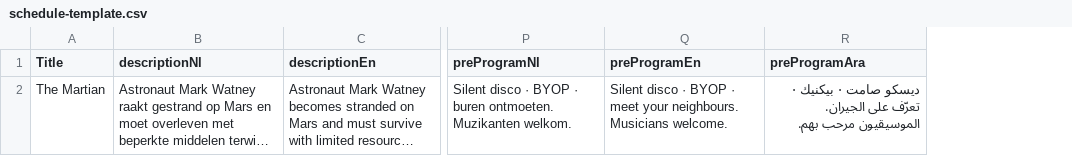
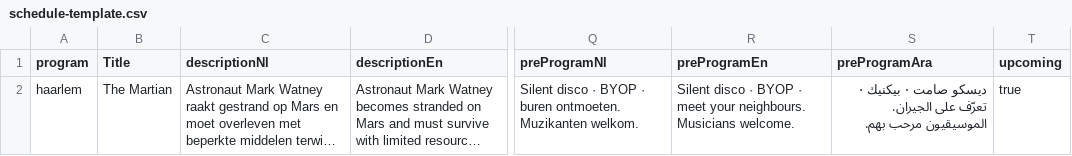
Before and after one commit to austinkloske22/community-movies, a CSV file: src/data/schedule-template.csv, drawn as a sheet; only a part is shown, gaps mark what is left out; long unchanged cells end in …; the diff names each change by its address in the sheet, - before the commit and + after, or states it on an @@ line.

Commit message:
Multi-location overhaul + homepage Upcoming + Badhoevedorp + UX polish
Schedule data
- Merge per-city CSVs into a single schedule.csv with `program` col 1
- Add `upcoming` flag column — manually curate the homepage Upcoming section
- `getUpcomingFlagged` keeps TBA rows so "new location" tiles render

New location: Badhoevedorp
- Slug + label in programs.ts, TBA row, page component, NL/EN/ARA routes,
  ICS endpoint, schedule index tile, nav dropdown entry

Homepage
- Second "Next Screening" block replaced by UpcomingScreenings grid driven
  by the `upcoming` flag — hero stays put, RSVP panel follows new grid
- Numbers/stats strip kill-switched site-wide while tallies are modest

MovieCard
- Top banner on every card: orange/gold "NEW LOCATION · city" for TBA
  rows, blue variant with just the city for scheduled shows
- "NEXT SCREENING" ribbon moved inside movie-image so it doesn't collide
- Free-text input rendered for single-select Other options
- Graceful TBA date/time handling

NextScreeningCard / NextScreening
- Program label leads ("Haarlem · Nelson Mandelapark"); hardcoded Haarlem
  fallbacks removed — derive everything from movie.program / movie.location

Footer newsletter
- New compact signup on every page; posts `type: 'notify'` with
  location='newsletter' so it lands in the existing sheet tab

RSVP form
- Cohost question rephrased ("Heb je een leuk idee voor het voorprogramma?")
- Admin email on cohost tick with the idea + RSVP details
- Newsletter opt-in checkbox removed (per feedback)

Apps Script
- CONFIG aligned to actual sheet tab names (samenwerkingsverklaring,
  newsletter, RSVPs); ADMIN_EMAIL switched to Nelsons.film.Haarlem@gmail.com
- handleRsvp emails admin only when cohostInterested is true

Schedule pages
- "Every second Saturday…" subtitle moved above Add-to-calendar, bolded

Other
- Municipalities bullet list updated (co-organise → mobilise + lead funding)
- Contact page: Google Maps section removed
- Municipal testimonial: Myrna Wiggers attribution
- Dutch contact reply-time tightened ("binnen 48 uur")

```diff
--- a/src/data/schedule-template.csv
+++ b/src/data/schedule-template.csv
+column A (program), row 2: haarlem
+column T (upcoming), row 2: true
```
Also changed, not shown: 29 other files.
